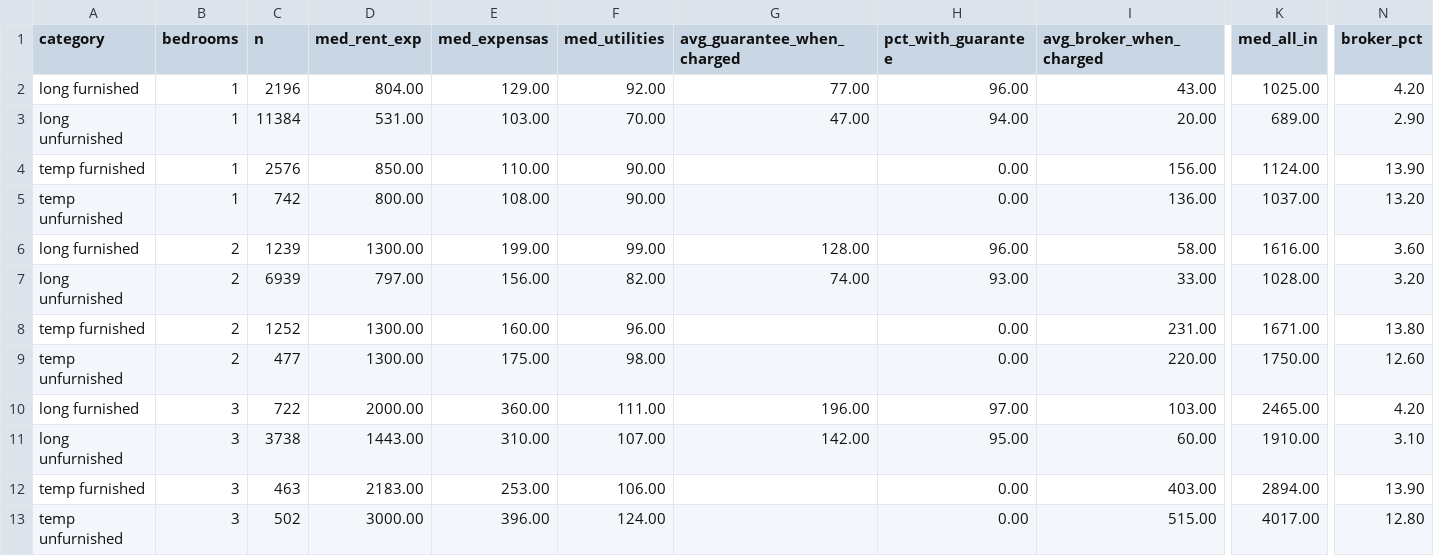
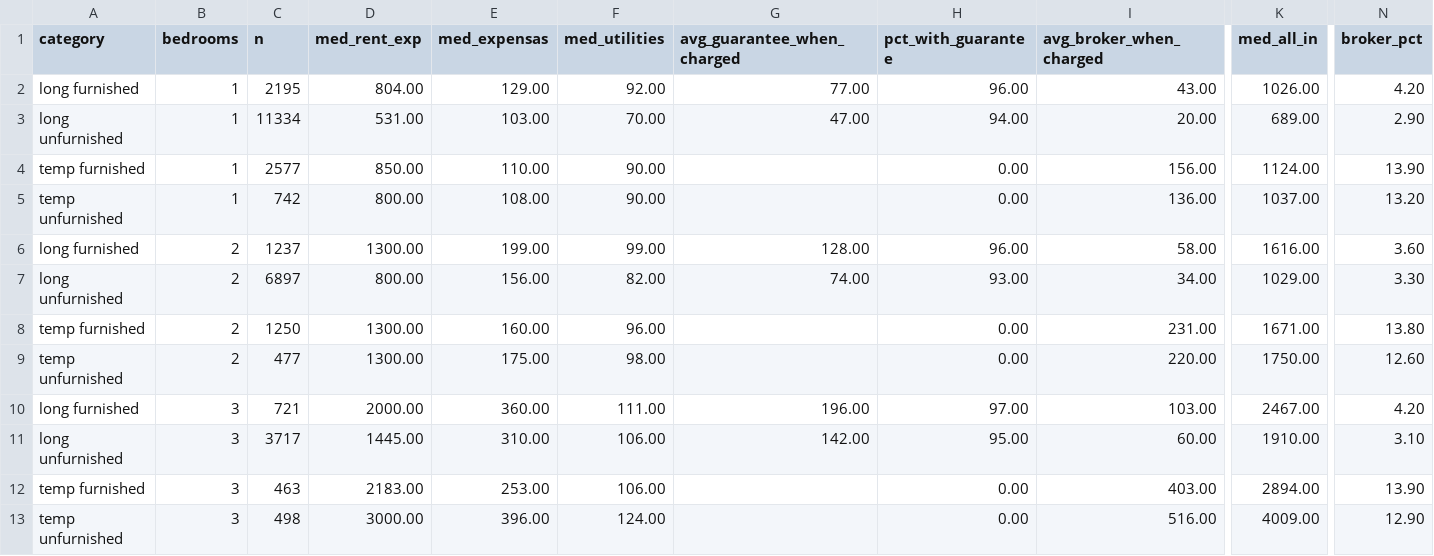
Before and after one commit to unitrank/buenos-aires-rental-market, a CSV file: data/latest/cost-breakdown.csv, drawn as a sheet; only a part is shown, gaps mark what is left out; the diff names each change by its address in the sheet, - before the commit and + after, or states it on an @@ line.

```diff
--- a/data/latest/cost-breakdown.csv
+++ b/data/latest/cost-breakdown.csv
-C2 (n): 2196
+C2 (n): 2195
-K2 (med_all_in): 1025.00
+K2 (med_all_in): 1026.00
-C3 (n): 11384
+C3 (n): 11334
-C4 (n): 2576
+C4 (n): 2577
-C6 (n): 1239
+C6 (n): 1237
-C7 (n): 6939
+C7 (n): 6897
-D7 (med_rent_exp): 797.00
+D7 (med_rent_exp): 800.00
-I7 (avg_broker_when_charged): 33.00
+I7 (avg_broker_when_charged): 34.00
-K7 (med_all_in): 1028.00
+K7 (med_all_in): 1029.00
-N7 (broker_pct): 3.20
+N7 (broker_pct): 3.30
-C8 (n): 1252
+C8 (n): 1250
-C10 (n): 722
+C10 (n): 721
-K10 (med_all_in): 2465.00
+K10 (med_all_in): 2467.00
-C11 (n): 3738
+C11 (n): 3717
-D11 (med_rent_exp): 1443.00
+D11 (med_rent_exp): 1445.00
-F11 (med_utilities): 107.00
+F11 (med_utilities): 106.00
-C13 (n): 502
+C13 (n): 498
-I13 (avg_broker_when_charged): 515.00
+I13 (avg_broker_when_charged): 516.00
-K13 (med_all_in): 4017.00
+K13 (med_all_in): 4009.00
-N13 (broker_pct): 12.80
+N13 (broker_pct): 12.90
```
Also changed, not shown: data/history/uaci-2026-08.csv, data/latest/by-barrio.csv, 7 other files.
